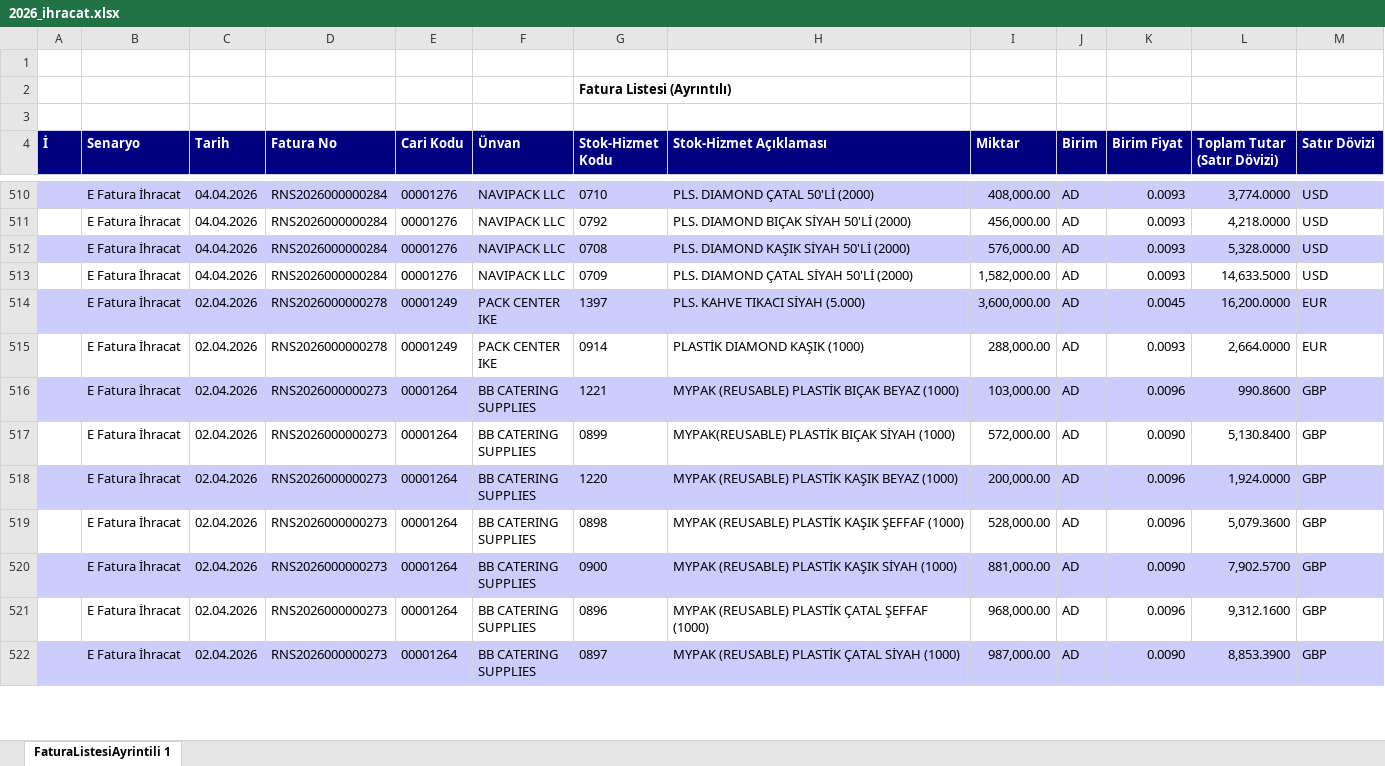
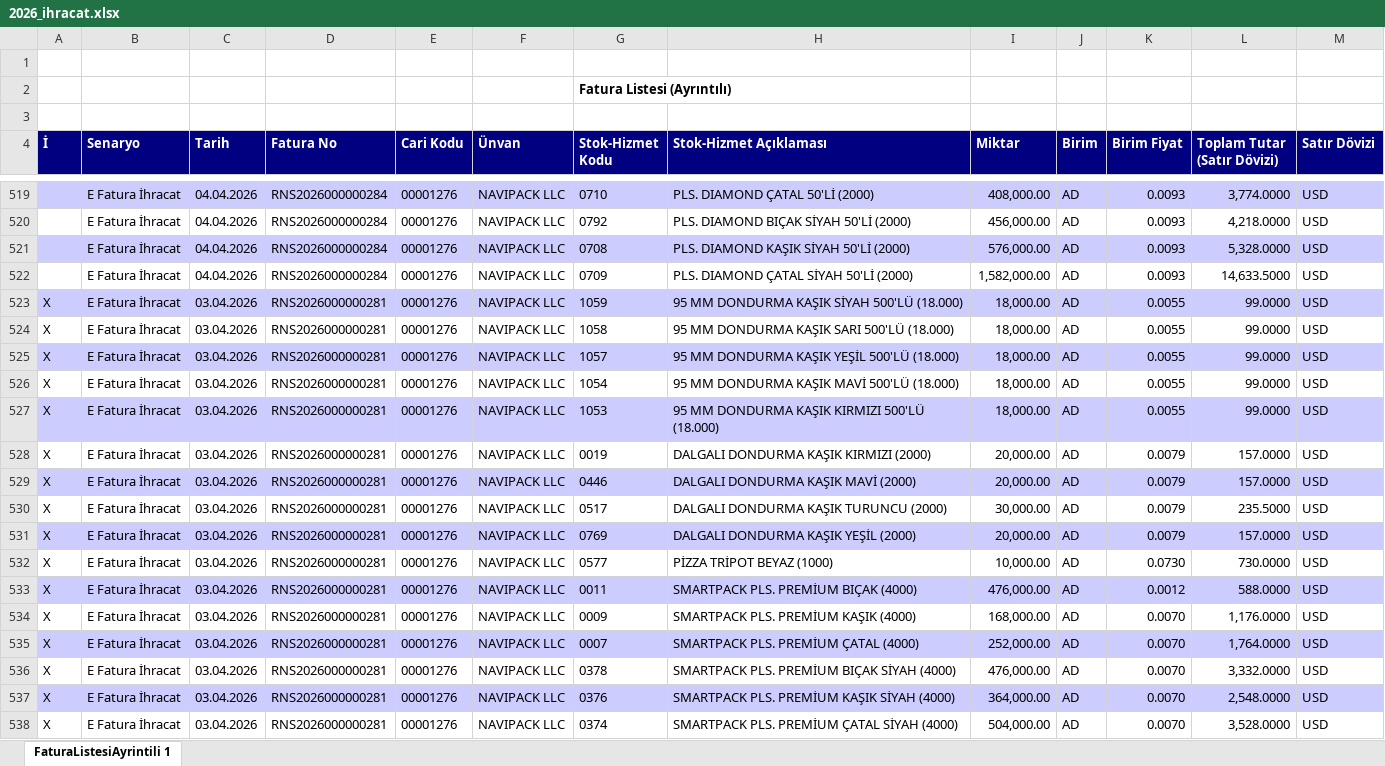
Before and after one commit to suhedaguul-arch/SUHEDA, an Excel workbook: data/dia/2026_ihracat.xlsx, sheet FaturaListesiAyrintili 1, drawn as a sheet; only a part is shown, gaps mark what is left out; the shorter side is filled out with more unchanged rows; values as stored, in another font and other column widths than the file's, no borders; the diff covers the shown part only; the diff names each change by its address in the sheet, - before the commit and + after, or states it on an @@ line.

```diff
--- a/data/dia/2026_ihracat.xlsx (sheet FaturaListesiAyrintili 1)
+++ b/data/dia/2026_ihracat.xlsx (sheet FaturaListesiAyrintili 1)
+row 523: X | E Fatura İhracat | 03.04.2026 | RNS2026000000281 | 00001276 | NAVIPACK LLC | 1059 | 95 MM DONDURMA KAŞIK SİYAH 500'LÜ (18.000) | 18,000.00 | AD | 0.0055 | 99.0000 | USD
+row 524: X | E Fatura İhracat | 03.04.2026 | RNS2026000000281 | 00001276 | NAVIPACK LLC | 1058 | 95 MM DONDURMA KAŞIK SARI 500'LÜ (18.000) | 18,000.00 | AD | 0.0055 | 99.0000 | USD
+row 525: X | E Fatura İhracat | 03.04.2026 | RNS2026000000281 | 00001276 | NAVIPACK LLC | 1057 | 95 MM DONDURMA KAŞIK YEŞİL 500'LÜ (18.000) | 18,000.00 | AD | 0.0055 | 99.0000 | USD
+row 526: X | E Fatura İhracat | 03.04.2026 | RNS2026000000281 | 00001276 | NAVIPACK LLC | 1054 | 95 MM DONDURMA KAŞIK MAVİ 500'LÜ (18.000) | 18,000.00 | AD | 0.0055 | 99.0000 | USD
+row 527: X | E Fatura İhracat | 03.04.2026 | RNS2026000000281 | 00001276 | NAVIPACK LLC | 1053 | 95 MM DONDURMA KAŞIK KIRMIZI 500'LÜ (18.000) | 18,000.00 | AD | 0.0055 | 99.0000 | USD
+row 528: X | E Fatura İhracat | 03.04.2026 | RNS2026000000281 | 00001276 | NAVIPACK LLC | 0019 | DALGALI DONDURMA KAŞIK KIRMIZI (2000) | 20,000.00 | AD | 0.0079 | 157.0000 | USD
+row 529: X | E Fatura İhracat | 03.04.2026 | RNS2026000000281 | 00001276 | NAVIPACK LLC | 0446 | DALGALI DONDURMA KAŞIK MAVİ (2000) | 20,000.00 | AD | 0.0079 | 157.0000 | USD
+row 530: X | E Fatura İhracat | 03.04.2026 | RNS2026000000281 | 00001276 | NAVIPACK LLC | 0517 | DALGALI DONDURMA KAŞIK TURUNCU (2000) | 30,000.00 | AD | 0.0079 | 235.5000 | USD
+row 531: X | E Fatura İhracat | 03.04.2026 | RNS2026000000281 | 00001276 | NAVIPACK LLC | 0769 | DALGALI DONDURMA KAŞIK YEŞİL (2000) | 20,000.00 | AD | 0.0079 | 157.0000 | USD
+row 532: X | E Fatura İhracat | 03.04.2026 | RNS2026000000281 | 00001276 | NAVIPACK LLC | 0577 | PİZZA TRİPOT BEYAZ (1000) | 10,000.00 | AD | 0.0730 | 730.0000 | USD
+row 533: X | E Fatura İhracat | 03.04.2026 | RNS2026000000281 | 00001276 | NAVIPACK LLC | 0011 | SMARTPACK PLS. PREMİUM BIÇAK (4000) | 476,000.00 | AD | 0.0012 | 588.0000 | USD
+row 534: X | E Fatura İhracat | 03.04.2026 | RNS2026000000281 | 00001276 | NAVIPACK LLC | 0009 | SMARTPACK PLS. PREMİUM KAŞIK (4000) | 168,000.00 | AD | 0.0070 | 1,176.0000 | USD
+row 535: X | E Fatura İhracat | 03.04.2026 | RNS2026000000281 | 00001276 | NAVIPACK LLC | 0007 | SMARTPACK PLS. PREMİUM ÇATAL (4000) | 252,000.00 | AD | 0.0070 | 1,764.0000 | USD
+row 536: X | E Fatura İhracat | 03.04.2026 | RNS2026000000281 | 00001276 | NAVIPACK LLC | 0378 | SMARTPACK PLS. PREMİUM BIÇAK SİYAH (4000) | 476,000.00 | AD | 0.0070 | 3,332.0000 | USD
+row 537: X | E Fatura İhracat | 03.04.2026 | RNS2026000000281 | 00001276 | NAVIPACK LLC | 0376 | SMARTPACK PLS. PREMİUM KAŞIK SİYAH (4000) | 364,000.00 | AD | 0.0070 | 2,548.0000 | USD
+row 538: X | E Fatura İhracat | 03.04.2026 | RNS2026000000281 | 00001276 | NAVIPACK LLC | 0374 | SMARTPACK PLS. PREMİUM ÇATAL SİYAH (4000) | 504,000.00 | AD | 0.0070 | 3,528.0000 | USD
```
Also changed, not shown: 25 added rows elsewhere in this sheet, 1 other file.
